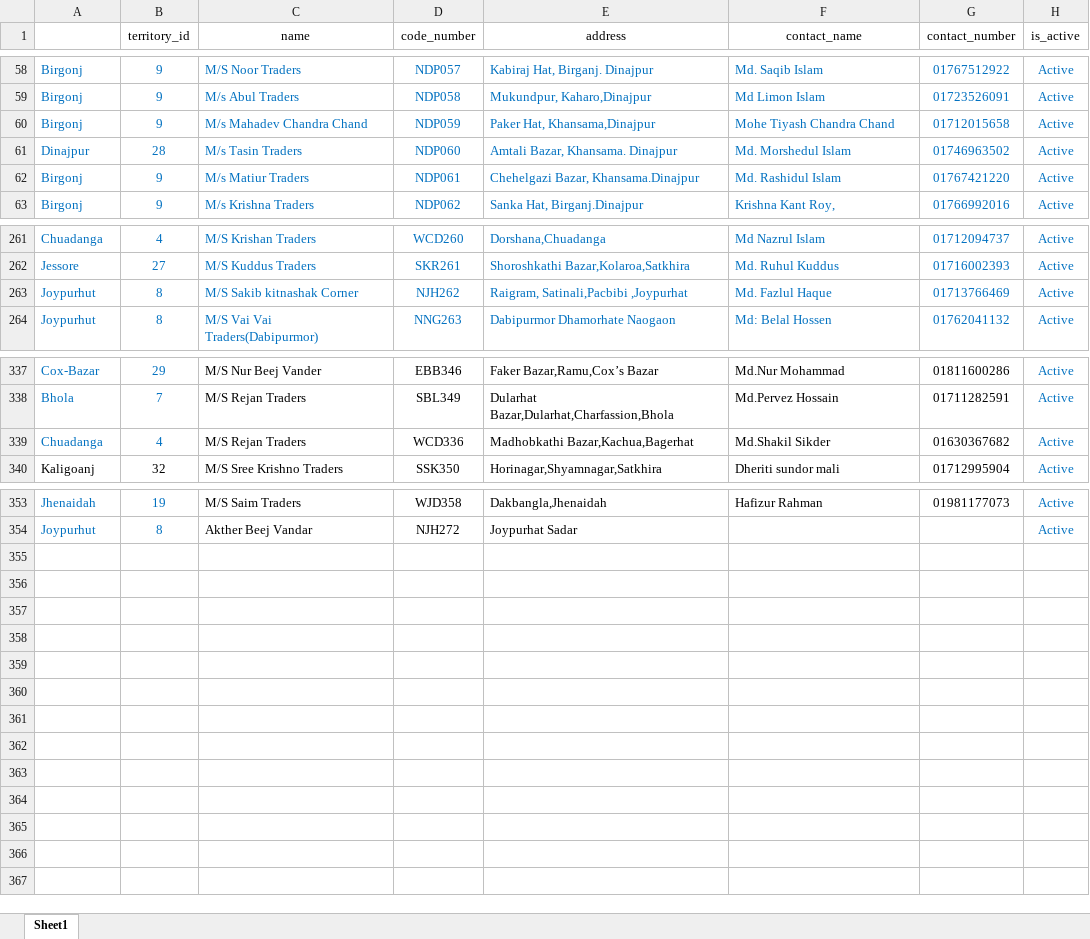
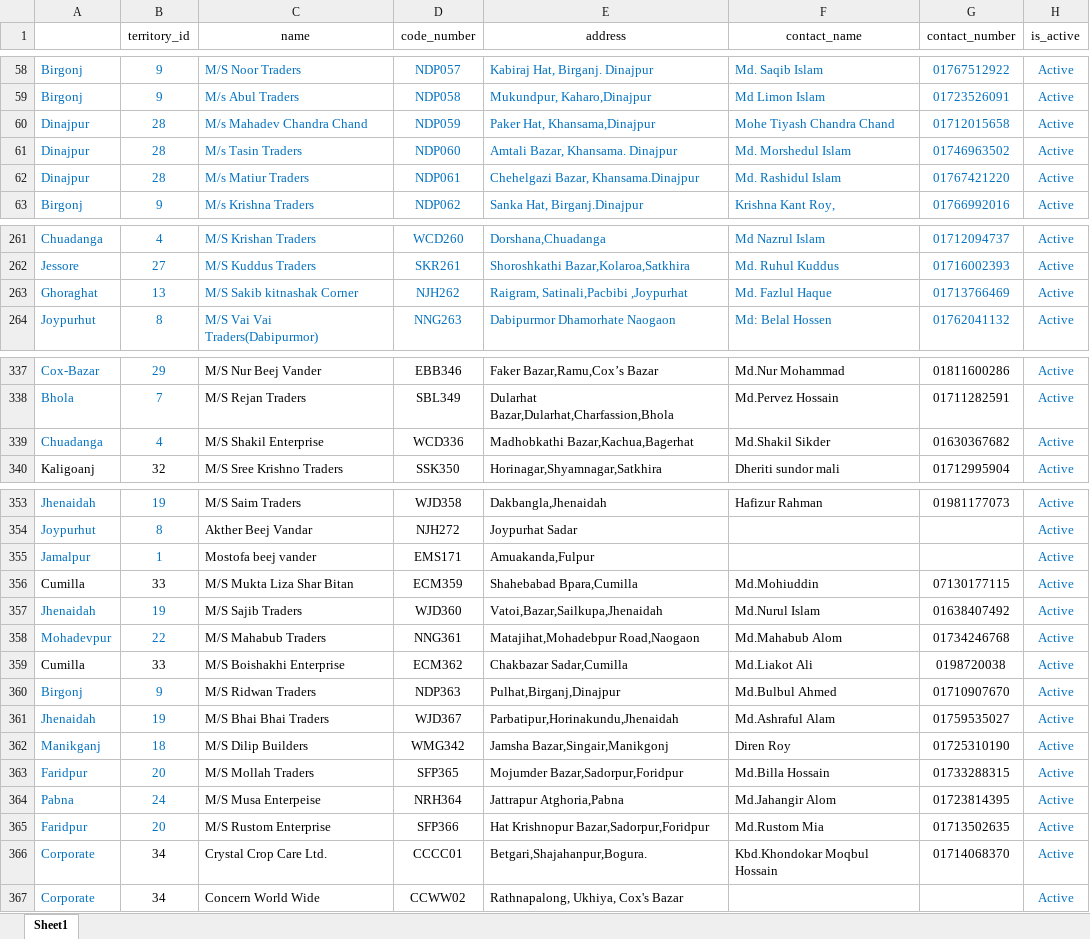
Before and after one commit to zasdermal-org/bongo, an Excel workbook: data/sale_points.xlsx, sheet Sheet1, drawn as a sheet; only a part is shown, gaps mark what is left out; values as stored, in another font and other column widths than the file's, no borders; the diff covers the shown part only; the diff names each change by its address in the sheet, - before the commit and + after, or states it on an @@ line.

Commit message:
final data

```diff
--- a/data/sale_points.xlsx (sheet Sheet1)
+++ b/data/sale_points.xlsx (sheet Sheet1)
-A60: Birgonj
+A60: Dinajpur
-B60 (territory_id): 9
+B60 (territory_id): 28
-A62: Birgonj
+A62: Dinajpur
-B62 (territory_id): 9
+B62 (territory_id): 28
-A263: Joypurhut
+A263: Ghoraghat
-B263 (territory_id): 8
+B263 (territory_id): 13
-C339 (name): M/S Rejan Traders
+C339 (name): M/S Shakil Enterprise
+row 355: Jamalpur | 1 | Mostofa beej vander | EMS171 | Amuakanda,Fulpur |  |  | Active
+row 356: Cumilla | 33 | M/S Mukta Liza Shar Bitan | ECM359 | Shahebabad Bpara,Cumilla | Md.Mohiuddin | 07130177115 | Active
+row 357: Jhenaidah | 19 | M/S Sajib Traders | WJD360 | Vatoi,Bazar,Sailkupa,Jhenaidah | Md.Nurul Islam | 01638407492 | Active
+row 358: Mohadevpur | 22 | M/S Mahabub Traders | NNG361 | Matajihat,Mohadebpur Road,Naogaon | Md.Mahabub Alom | 01734246768 | Active
+row 359: Cumilla | 33 | M/S Boishakhi Enterprise | ECM362 | Chakbazar Sadar,Cumilla | Md.Liakot Ali | 0198720038 | Active
+row 360: Birgonj | 9 | M/S Ridwan Traders | NDP363 | Pulhat,Birganj,Dinajpur | Md.Bulbul Ahmed | 01710907670 | Active
+row 361: Jhenaidah | 19 | M/S Bhai Bhai Traders | WJD367 | Parbatipur,Horinakundu,Jhenaidah | Md.Ashraful Alam | 01759535027 | Active
+row 362: Manikganj | 18 | M/S Dilip Builders | WMG342 | Jamsha Bazar,Singair,Manikgonj | Diren Roy | 01725310190 | Active
+row 363: Faridpur | 20 | M/S Mollah Traders | SFP365 | Mojumder Bazar,Sadorpur,Foridpur | Md.Billa Hossain | 01733288315 | Active
+row 364: Pabna | 24 | M/S Musa Enterpeise | NRH364 | Jattrapur Atghoria,Pabna | Md.Jahangir Alom | 01723814395 | Active
+row 365: Faridpur | 20 | M/S Rustom Enterprise | SFP366 | Hat Krishnopur Bazar,Sadorpur,Foridpur | Md.Rustom Mia | 01713502635 | Active
+row 366: Corporate | 34 | Crystal Crop Care Ltd. | CCCC01 | Betgari,Shajahanpur,Bogura. | Kbd.Khondokar Moqbul Hossain | 01714068370 | Active
+row 367: Corporate | 34 | Concern World Wide | CCWW02 | Rathnapalong, Ukhiya, Cox's Bazar |  |  | Active
```
Also changed, not shown: 4 edited cells elsewhere in this sheet, 11 other files.
